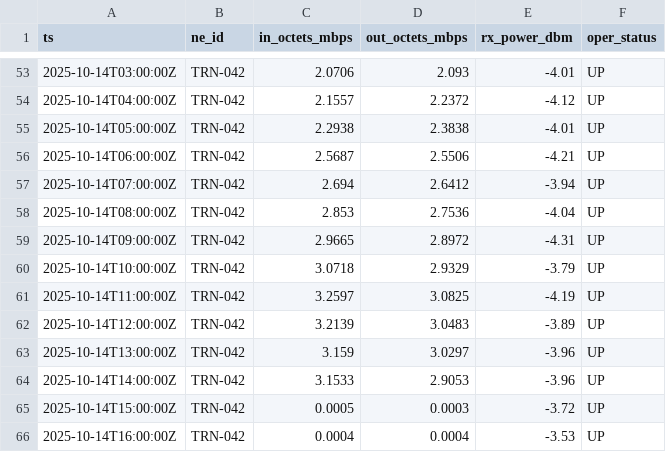
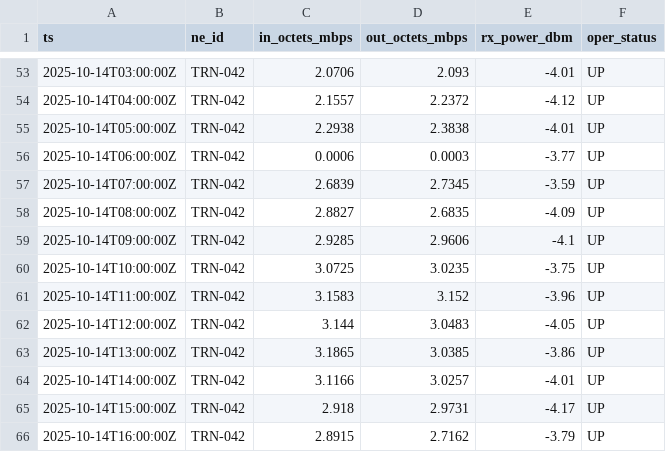
Before and after one commit to alexisselorm/pauwer_elisa_hackathon, a CSV file: mock_data/telemetry/case_trn042_counters_hourly.csv, drawn as a sheet; only a part is shown, gaps mark what is left out; the diff covers the shown part only.

```diff
--- a/mock_data/telemetry/case_trn042_counters_hourly.csv
+++ b/mock_data/telemetry/case_trn042_counters_hourly.csv
@@ -55,12 +55,12 @@ ts,ne_id,in_octets_mbps,out_octets_mbps,rx_power_dbm,oper_status
 2025-10-14T05:00:00Z,TRN-042,2.2938,2.3838,-4.01,UP
-2025-10-14T06:00:00Z,TRN-042,2.5687,2.5506,-4.21,UP
-2025-10-14T07:00:00Z,TRN-042,2.694,2.6412,-3.94,UP
-2025-10-14T08:00:00Z,TRN-042,2.853,2.7536,-4.04,UP
-2025-10-14T09:00:00Z,TRN-042,2.9665,2.8972,-4.31,UP
-2025-10-14T10:00:00Z,TRN-042,3.0718,2.9329,-3.79,UP
-2025-10-14T11:00:00Z,TRN-042,3.2597,3.0825,-4.19,UP
-2025-10-14T12:00:00Z,TRN-042,3.2139,3.0483,-3.89,UP
-2025-10-14T13:00:00Z,TRN-042,3.159,3.0297,-3.96,UP
-2025-10-14T14:00:00Z,TRN-042,3.1533,2.9053,-3.96,UP
-2025-10-14T15:00:00Z,TRN-042,0.0005,0.0003,-3.72,UP
-2025-10-14T16:00:00Z,TRN-042,0.0004,0.0004,-3.53,UP
+2025-10-14T06:00:00Z,TRN-042,0.0006,0.0003,-3.77,UP
+2025-10-14T07:00:00Z,TRN-042,2.6839,2.7345,-3.59,UP
+2025-10-14T08:00:00Z,TRN-042,2.8827,2.6835,-4.09,UP
+2025-10-14T09:00:00Z,TRN-042,2.9285,2.9606,-4.1,UP
+2025-10-14T10:00:00Z,TRN-042,3.0725,3.0235,-3.75,UP
+2025-10-14T11:00:00Z,TRN-042,3.1583,3.152,-3.96,UP
+2025-10-14T12:00:00Z,TRN-042,3.144,3.0483,-4.05,UP
+2025-10-14T13:00:00Z,TRN-042,3.1865,3.0385,-3.86,UP
+2025-10-14T14:00:00Z,TRN-042,3.1166,3.0257,-4.01,UP
+2025-10-14T15:00:00Z,TRN-042,2.918,2.9731,-4.17,UP
+2025-10-14T16:00:00Z,TRN-042,2.8915,2.7162,-3.79,UP
```
Also changed, not shown: 96 edited cells elsewhere in this file, mock_data/knowledge_graph/entity_aliases.csv, mock_data/nms/blueeye/traps.csv, 31 other files.
